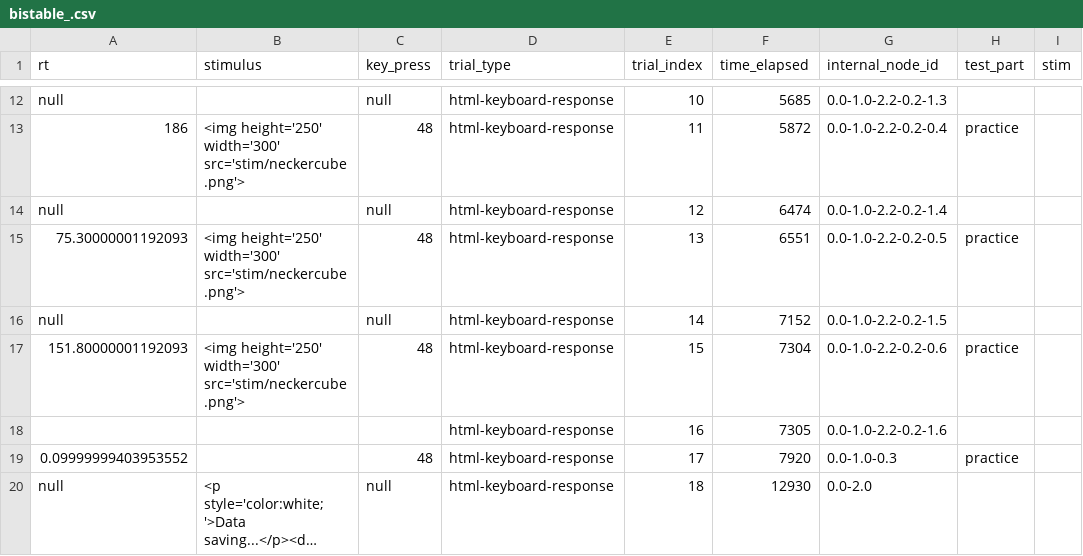
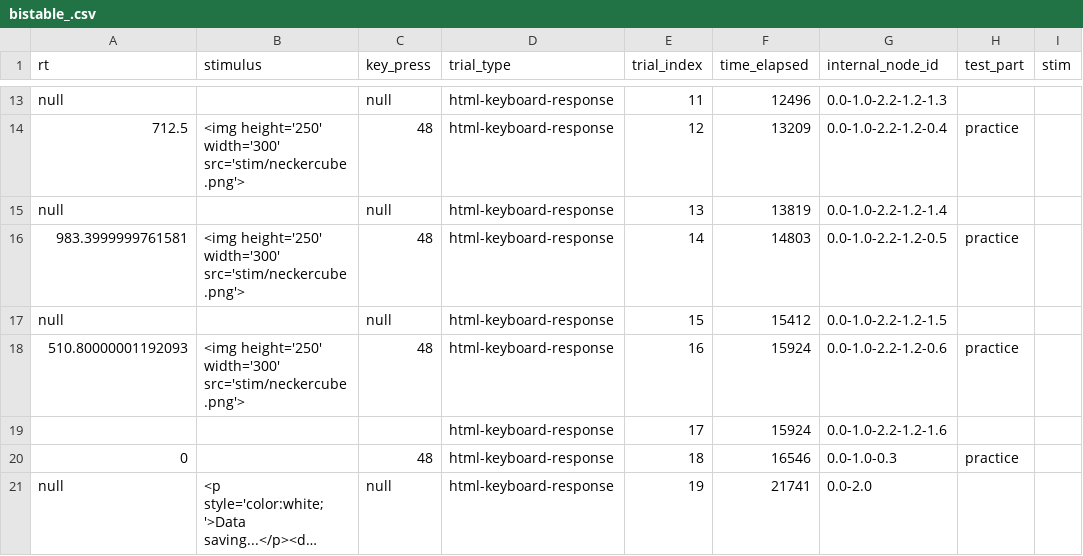
Before and after one commit to belieflab/bistablePerception, a CSV file: data/bistable_.csv, drawn as a sheet; only a part is shown, gaps mark what is left out; long unchanged cells end in …; removed rows and columns are numbered as before the commit, all else as after; the diff covers the shown part only; the diff names each change by its address in the sheet, - before the commit and + after, or states it on an @@ line.

Commit message:
Synch the images during instructions (to do : block responses during instructions for a certain delay + add possibility to re-run instructions if needed + credit card resizing cube)

```diff
--- a/data/bistable_.csv
+++ b/data/bistable_.csv
-E13 (trial_index): 10
+E13 (trial_index): 11
-F13 (time_elapsed): 5685
+F13 (time_elapsed): 12496
-G13 (internal_node_id): 0.0-1.0-2.2-0.2-1.3
+G13 (internal_node_id): 0.0-1.0-2.2-1.2-1.3
-A14 (rt): 186
+A14 (rt): 712.5
-E14 (trial_index): 11
+E14 (trial_index): 12
-F14 (time_elapsed): 5872
+F14 (time_elapsed): 13209
-G14 (internal_node_id): 0.0-1.0-2.2-0.2-0.4
+G14 (internal_node_id): 0.0-1.0-2.2-1.2-0.4
-E15 (trial_index): 12
+E15 (trial_index): 13
-F15 (time_elapsed): 6474
+F15 (time_elapsed): 13819
-G15 (internal_node_id): 0.0-1.0-2.2-0.2-1.4
+G15 (internal_node_id): 0.0-1.0-2.2-1.2-1.4
-A16 (rt): 75.30000001192093
+A16 (rt): 983.3999999761581
-E16 (trial_index): 13
+E16 (trial_index): 14
-F16 (time_elapsed): 6551
+F16 (time_elapsed): 14803
-G16 (internal_node_id): 0.0-1.0-2.2-0.2-0.5
+G16 (internal_node_id): 0.0-1.0-2.2-1.2-0.5
-E17 (trial_index): 14
+E17 (trial_index): 15
-F17 (time_elapsed): 7152
+F17 (time_elapsed): 15412
-G17 (internal_node_id): 0.0-1.0-2.2-0.2-1.5
+G17 (internal_node_id): 0.0-1.0-2.2-1.2-1.5
-A18 (rt): 151.80000001192093
+A18 (rt): 510.80000001192093
-E18 (trial_index): 15
+E18 (trial_index): 16
-F18 (time_elapsed): 7304
+F18 (time_elapsed): 15924
-G18 (internal_node_id): 0.0-1.0-2.2-0.2-0.6
+G18 (internal_node_id): 0.0-1.0-2.2-1.2-0.6
-row 18:  |  |  | html-keyboard-response | 16 | 7305 | 0.0-1.0-2.2-0.2-1.6
+row 19:  |  |  | html-keyboard-response | 17 | 15924 | 0.0-1.0-2.2-1.2-1.6
-A20 (rt): 0.09999999403953552
+A20 (rt): 0
-E20 (trial_index): 17
+E20 (trial_index): 18
-F20 (time_elapsed): 7920
+F20 (time_elapsed): 16546
-E21 (trial_index): 18
+E21 (trial_index): 19
-F21 (time_elapsed): 12930
+F21 (time_elapsed): 21741
```
Also changed, not shown: 2 added rows, 1 removed row and 27 edited cells elsewhere in this file, 5 other files.
